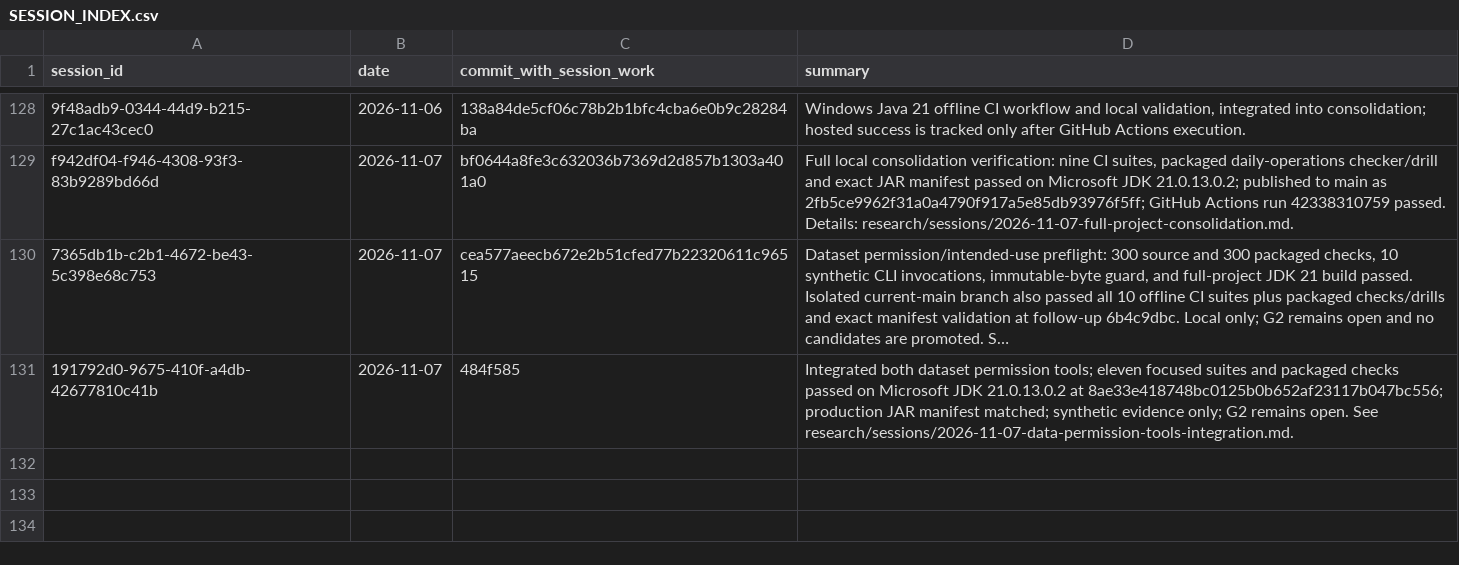
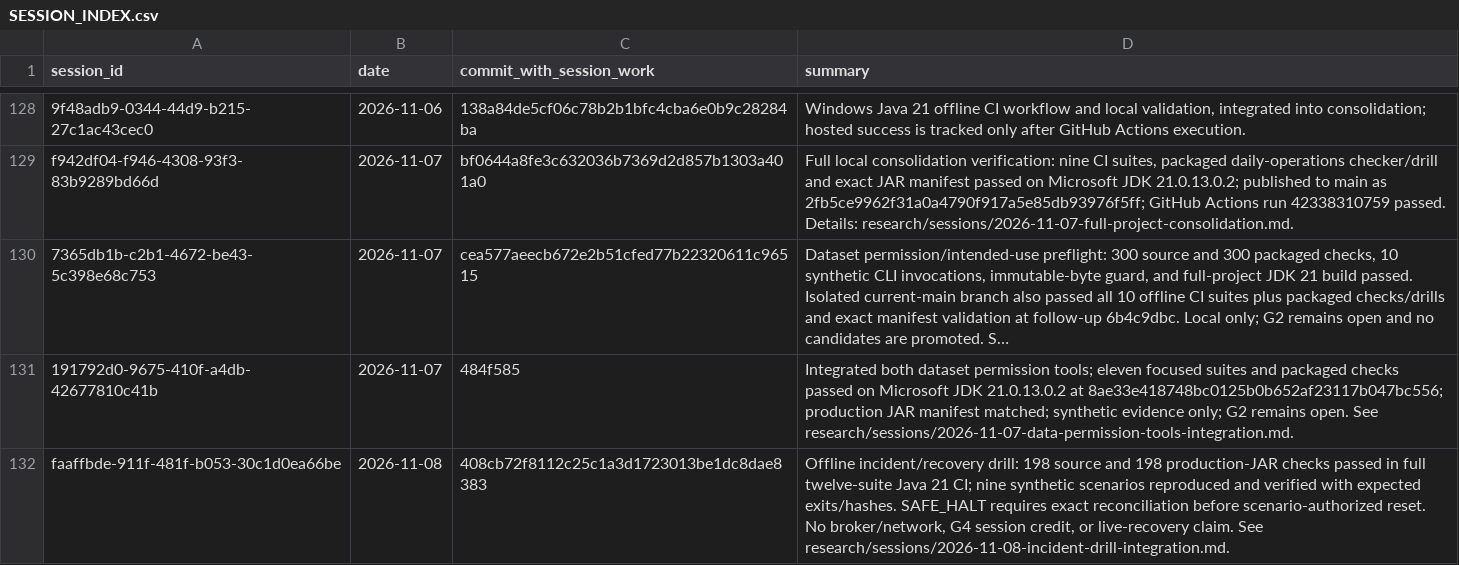
Before and after one commit to Mscient/Intra, a CSV file: research/SESSION_INDEX.csv, drawn as a sheet; only a part is shown, gaps mark what is left out; long unchanged cells end in …; the diff names each change by its address in the sheet, - before the commit and + after, or states it on an @@ line.

Commit message:
docs: record incident drill integration

```diff
--- a/research/SESSION_INDEX.csv
+++ b/research/SESSION_INDEX.csv
+row 132: faaffbde-911f-481f-b053-30c1d0ea66be | 2026-11-08 | 408cb72f8112c25c1a3d1723013be1dc8dae8383 | Offline incident/recovery drill: 198 source and 198 production-JAR checks passed in full twelve-suite Java 21 CI; nine synthetic scenarios reproduced and verified with expected exits/hashes. SAFE_HALT requires exact reconciliation before scenario-authorized reset. No broker/network, G4 session credit, or live-recovery claim. See research/sessions/2026-11-08-incident-drill-integration.md.
```
Also changed, not shown: 2 other files.
